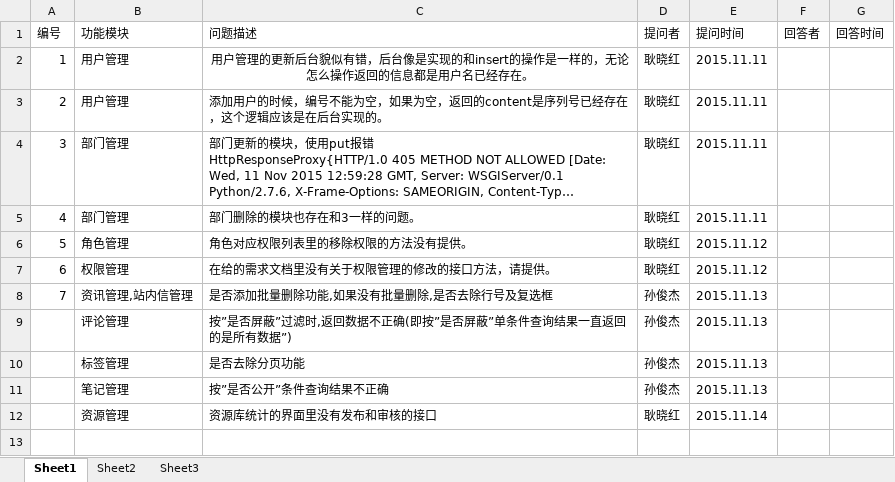
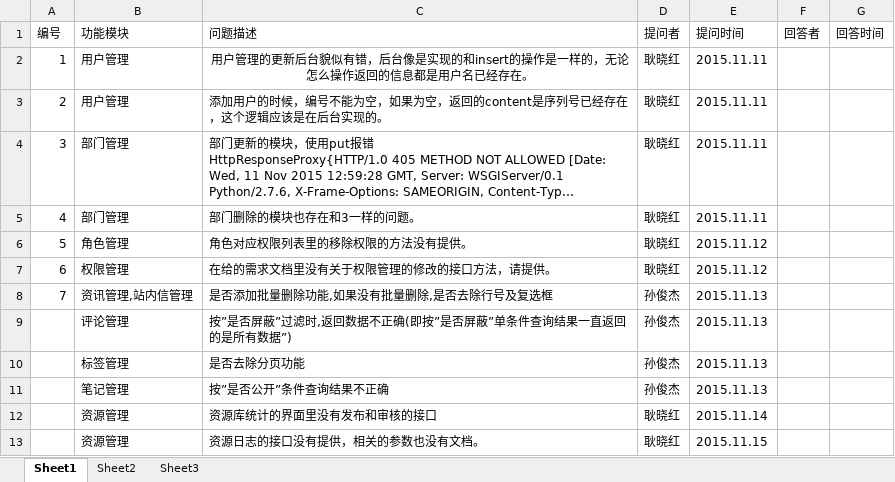
Before and after one commit to gengxiaohong/project, an Excel workbook: doc/Question List.xlsx, sheet Sheet1, drawn as a sheet; long unchanged cells end in …; values as stored, in another font and other column widths than the file's, no borders; the diff names each change by its address in the sheet, - before the commit and + after, or states it on an @@ line.

Commit message:
Add the question to question list.

```diff
--- a/doc/Question List.xlsx (sheet Sheet1)
+++ b/doc/Question List.xlsx (sheet Sheet1)
+row 13:  | 资源管理 | 资源日志的接口没有提供，相关的参数也没有文档。 | 耿晓红 | 2015.11.15
```
